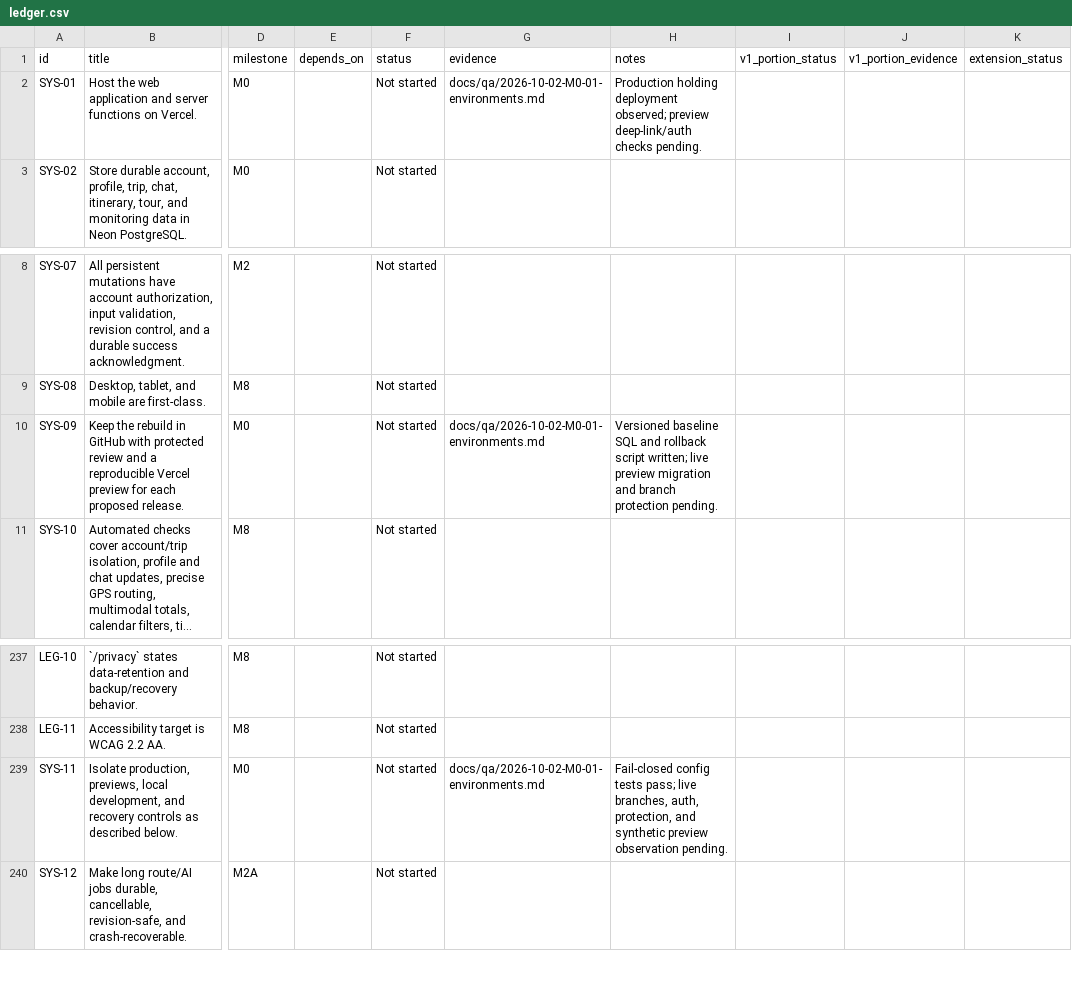
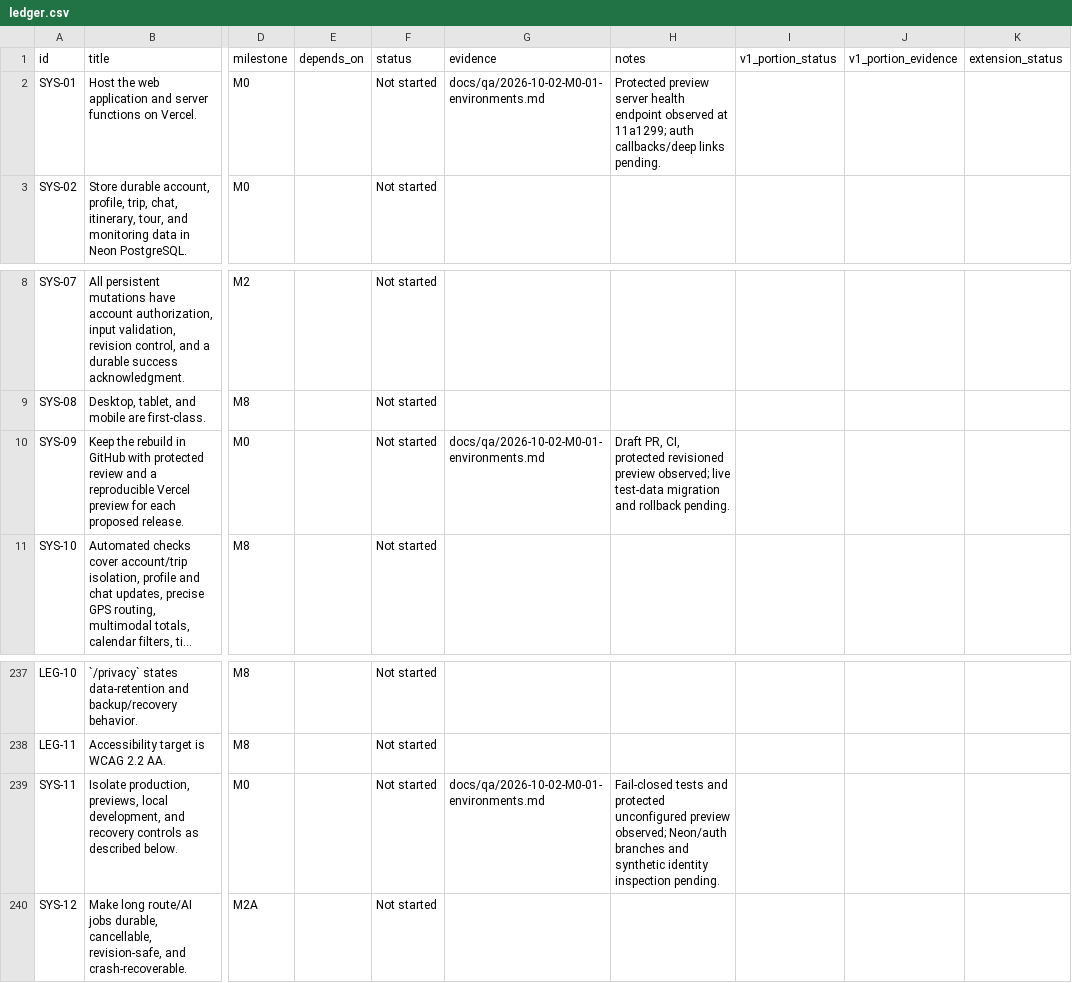
Before and after one commit to finallyaiagency/groundbnb, a CSV file: docs/ledger.csv, drawn as a sheet; only a part is shown, gaps mark what is left out; long unchanged cells end in …; the diff names each change by its address in the sheet, - before the commit and + after, or states it on an @@ line.

Commit message:
Record M0 CI and protected preview observations

```diff
--- a/docs/ledger.csv
+++ b/docs/ledger.csv
-H2 (notes): Production holding deployment observed; preview deep-link/auth checks pending.
+H2 (notes): Protected preview server health endpoint observed at 11a1299; auth callbacks/deep links pending.
-H10 (notes): Versioned baseline SQL and rollback script written; live preview migration and branch protection pending.
+H10 (notes): Draft PR, CI, protected revisioned preview observed; live test-data migration and rollback pending.
-H239 (notes): Fail-closed config tests pass; live branches, auth, protection, and synthetic preview observation pending.
+H239 (notes): Fail-closed tests and protected unconfigured preview observed; Neon/auth branches and synthetic identity inspection pending.
```
Also changed, not shown: 2 other files.
